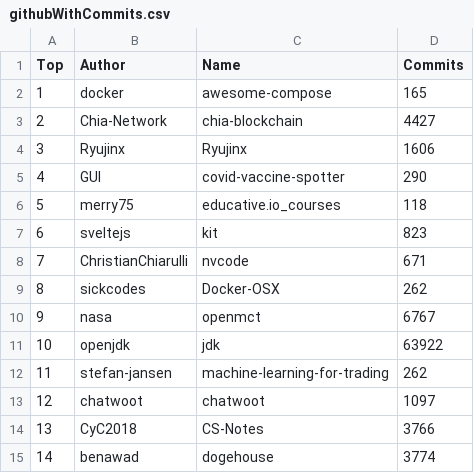
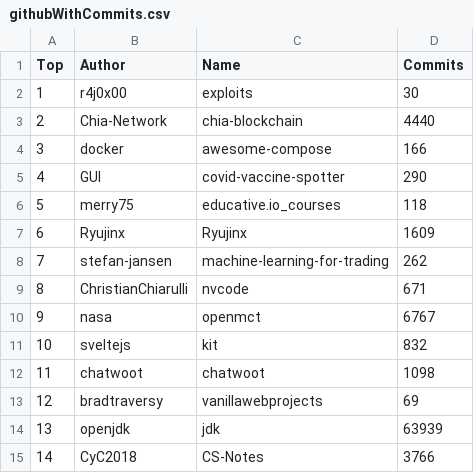
Before and after one commit to afdezfraga/afdezfraga.github.io, a CSV file: githubWithCommits.csv, drawn as a sheet; only a part is shown; the diff covers the shown part only.

```diff
--- a/githubWithCommits.csv
+++ b/githubWithCommits.csv
@@ -1,15 +1,15 @@
 Top,Author,Name,Commits
-1,docker,awesome-compose,165
-2,Chia-Network,chia-blockchain,4427
-3,Ryujinx,Ryujinx,1606
+1,r4j0x00,exploits,30
+2,Chia-Network,chia-blockchain,4440
+3,docker,awesome-compose,166
 4,GUI,covid-vaccine-spotter,290
 5,merry75,educative.io_courses,118
-6,sveltejs,kit,823
-7,ChristianChiarulli,nvcode,671
-8,sickcodes,Docker-OSX,262
+6,Ryujinx,Ryujinx,1609
+7,stefan-jansen,machine-learning-for-trading,262
+8,ChristianChiarulli,nvcode,671
 9,nasa,openmct,6767
-10,openjdk,jdk,63922
-11,stefan-jansen,machine-learning-for-trading,262
-12,chatwoot,chatwoot,1097
-13,CyC2018,CS-Notes,3766
-14,benawad,dogehouse,3774
+10,sveltejs,kit,832
+11,chatwoot,chatwoot,1098
+12,bradtraversy,vanillawebprojects,69
+13,openjdk,jdk,63939
+14,CyC2018,CS-Notes,3766
```
Also changed, not shown: 30 edited cells elsewhere in this file, 1 other file.
